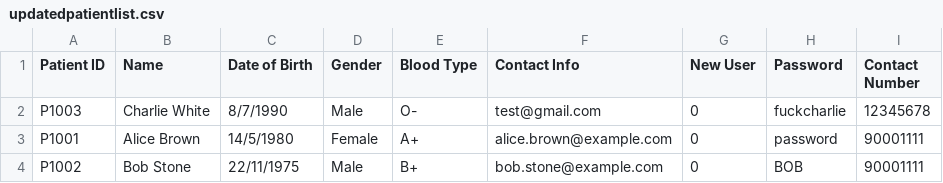
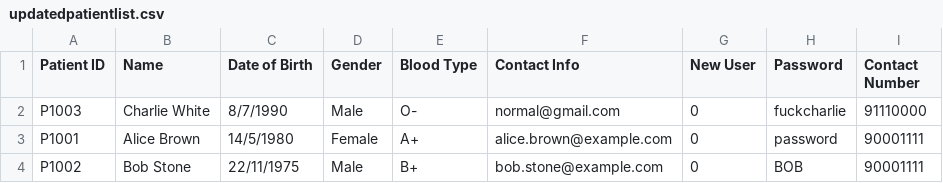
Before and after one commit to ajunhoa/OOP-Project, a CSV file: assets/updatedpatientlist.csv, drawn as a sheet.

```diff
--- a/assets/updatedpatientlist.csv
+++ b/assets/updatedpatientlist.csv
@@ -1,3 +1,3 @@
 Patient ID,Name,Date of Birth,Gender,Blood Type,Contact Info,New User,Password,Contact Number
-P1003,Charlie White,8/7/1990,Male,O-,test@gmail.com,0,fuckcharlie,12345678
+P1003,Charlie White,8/7/1990,Male,O-,normal@gmail.com,0,fuckcharlie,91110000
 P1001,Alice Brown,14/5/1980,Female,A+,alice.brown@example.com,0,password,90001111
```
Also changed, not shown: 5 other files.
